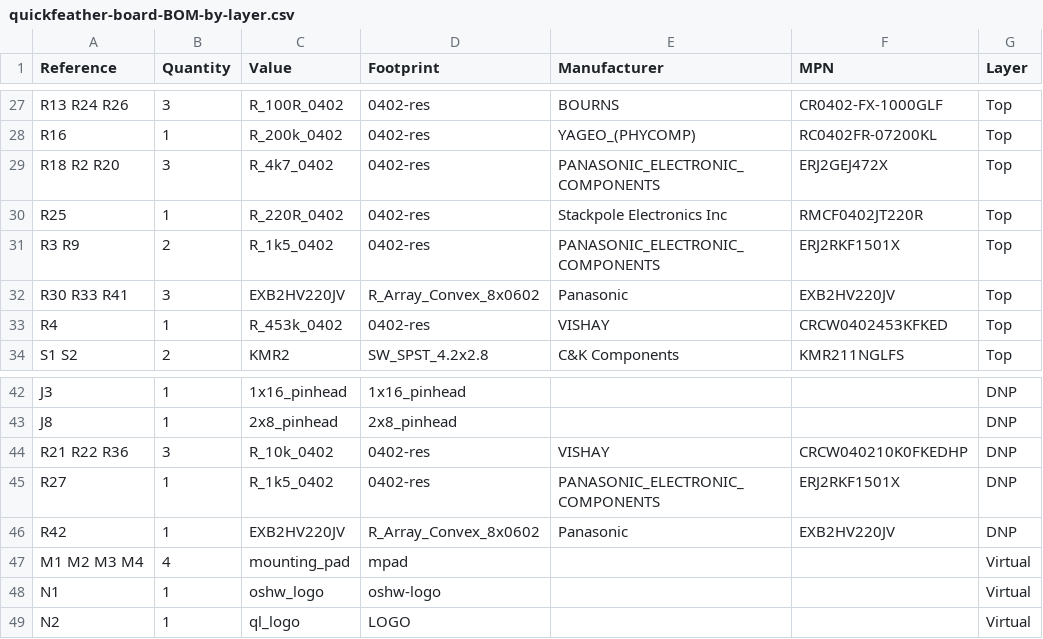
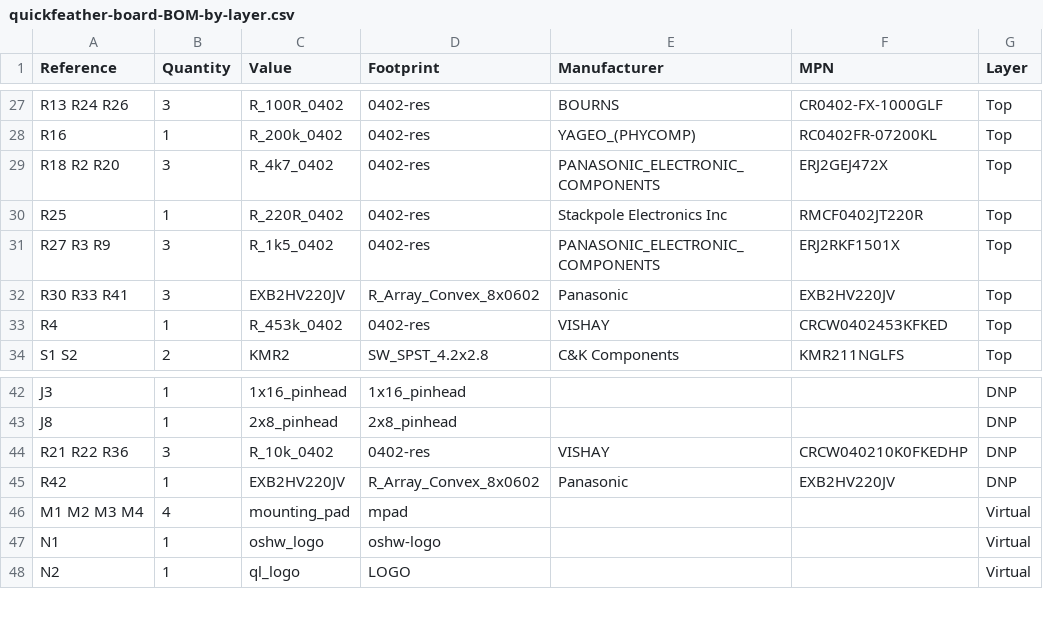
Before and after one commit to antmicro/quickfeather-dev-board, a CSV file: doc/quickfeather-board-BOM-by-layer.csv, drawn as a sheet; only a part is shown, gaps mark what is left out.

```diff
--- a/doc/quickfeather-board-BOM-by-layer.csv
+++ b/doc/quickfeather-board-BOM-by-layer.csv
@@ -30,3 +30,3 @@ R18 R2 R20,3,R_4k7_0402,0402-res,PANASONIC_ELECTRONIC_COMPONENTS,ERJ2GEJ472X,Top
 R25,1,R_220R_0402,0402-res,Stackpole Electronics Inc,RMCF0402JT220R,Top,
-R3 R9,2,R_1k5_0402,0402-res,PANASONIC_ELECTRONIC_COMPONENTS,ERJ2RKF1501X,Top,
+R27 R3 R9,3,R_1k5_0402,0402-res,PANASONIC_ELECTRONIC_COMPONENTS,ERJ2RKF1501X,Top,
 R30 R33 R41,3,EXB2HV220JV,R_Array_Convex_8x0602,Panasonic,EXB2HV220JV,Top,
@@ -44,3 +44,2 @@ J8,1,2x8_pinhead,2x8_pinhead,,,DNP,
 R21 R22 R36,3,R_10k_0402,0402-res,VISHAY,CRCW040210K0FKEDHP,DNP,
-R27,1,R_1k5_0402,0402-res,PANASONIC_ELECTRONIC_COMPONENTS,ERJ2RKF1501X,DNP,
 R42,1,EXB2HV220JV,R_Array_Convex_8x0602,Panasonic,EXB2HV220JV,DNP,
```
Also changed, not shown: doc/quickfeather-board-BOM-populated.csv, 32 other files.
